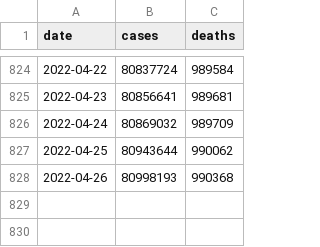
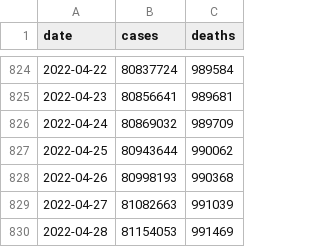
Before and after one commit to comp426-2022-spring/a99-mirfak, a CSV file: national.csv, drawn as a sheet; only a part is shown, gaps mark what is left out.

```diff
--- a/national.csv
+++ b/national.csv
@@ -828 +828,3 @@ date,cases,deaths
 2022-04-26,80998193,990368
+2022-04-27,81082663,991039
+2022-04-28,81154053,991469
```
Also changed, not shown: 4 other files.
